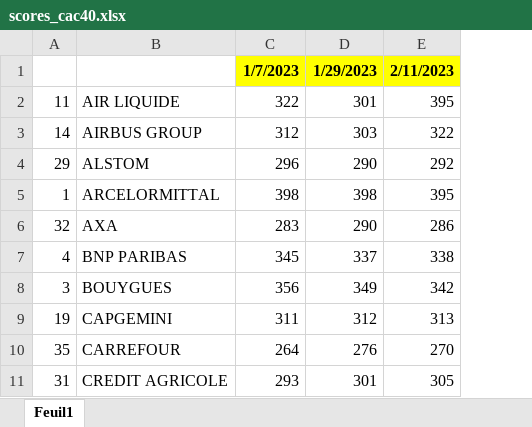
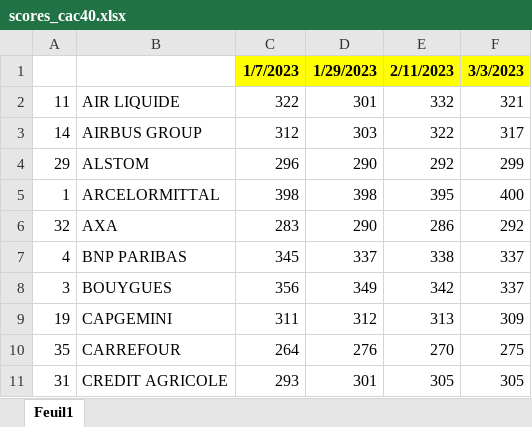
Before and after one commit to smartduck66/speedlify_cac40, an Excel workbook: scores_cac40.xlsx, sheet Feuil1, drawn as a sheet; only a part is shown; values as stored, in another font and other column widths than the file's, no borders; the diff names each change by its address in the sheet, - before the commit and + after, or states it on an @@ line.

```diff
--- a/scores_cac40.xlsx (sheet Feuil1)
+++ b/scores_cac40.xlsx (sheet Feuil1)
+column F, rows 1-11: 3/3/2023 | 321 | 317 | 299 | 400 | 292 | 337 | 337 | 309 | 275 | 305
-E2: 395
+E2: 332
```
Also changed, not shown: 1 other file.
